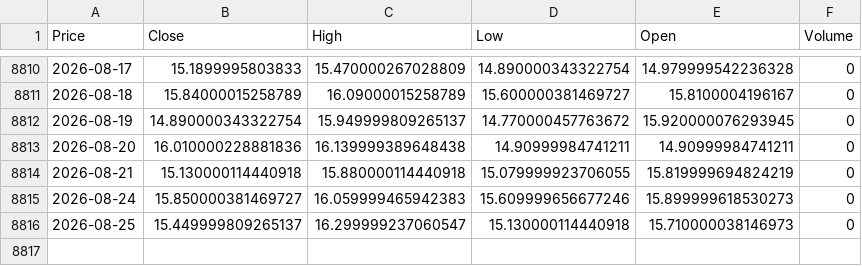
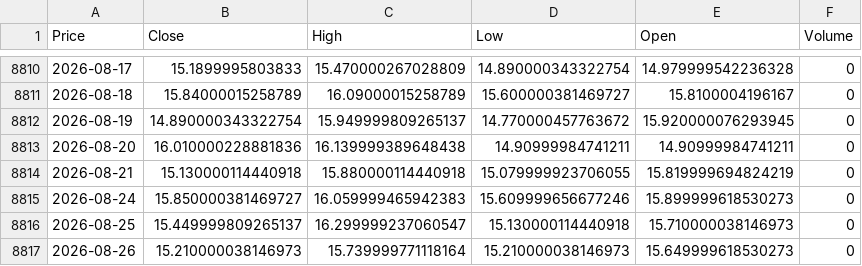
Before and after one commit to VAISHNAVISARANGA/VixEn-Quant, a CSV file: vix.csv, drawn as a sheet; only a part is shown, gaps mark what is left out; the diff names each change by its address in the sheet, - before the commit and + after, or states it on an @@ line.

```diff
--- a/vix.csv
+++ b/vix.csv
+row 8817: 2026-08-26 | 15.210000038146973 | 15.739999771118164 | 15.210000038146973 | 15.649999618530273 | 0
```
Also changed, not shown: spy.csv.
